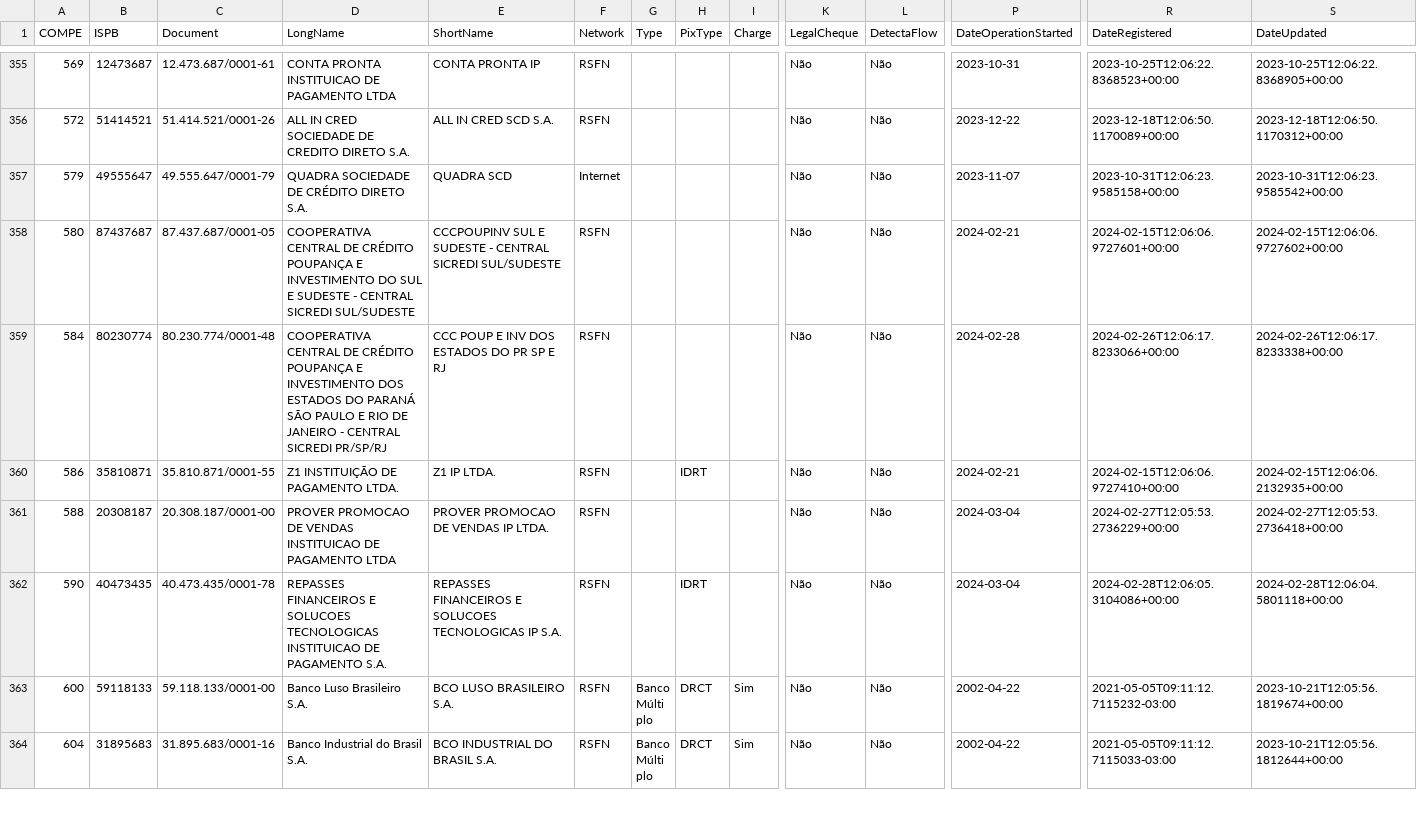
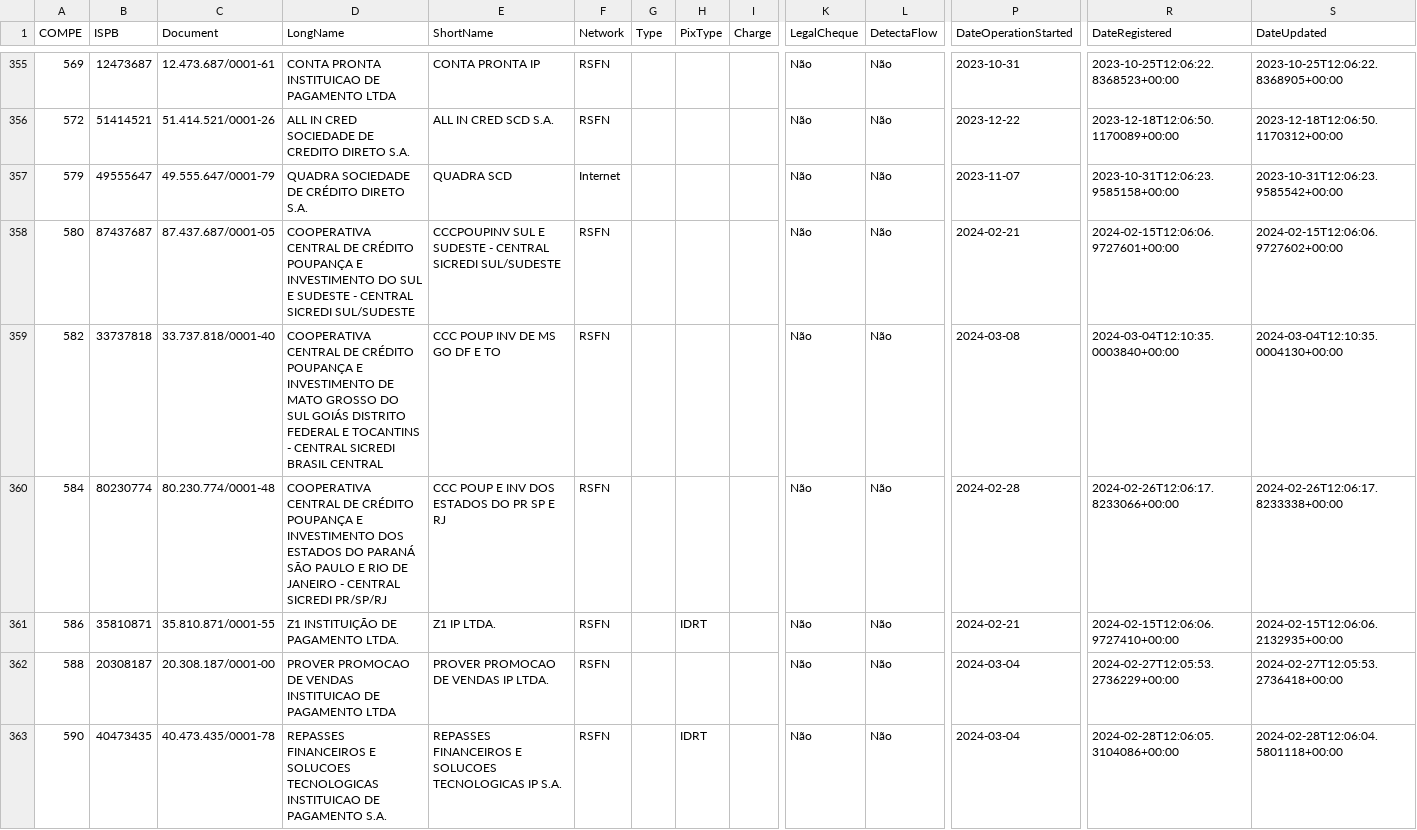
Before and after one commit to guibranco/BancosBrasileiros, a CSV file: data/bancos.csv, drawn as a sheet; only a part is shown, gaps mark what is left out; the shorter side is filled out with more unchanged rows; rows hold the shown columns only; the diff covers the shown part only; the diff names each change by its address in the sheet, - before the commit and + after, or states it on an @@ line.

```diff
--- a/data/bancos.csv
+++ b/data/bancos.csv
+row 359: 582 | 33737818 | 33.737.818/0001-40 | COOPERATIVA CENTRAL DE CRÉDITO POUPANÇA E INVESTIMENTO DE MATO GROSSO DO SUL GOIÁS DISTRITO FEDERAL E TOCANTINS - CENTRAL SICREDI BRASIL CENTRAL | CCC POUP INV DE MS GO DF E TO | RSFN |  |  |  | Não | Não | 2024-03-08 | 2024-03-04T12:10:35.0003840+00:00 | 2024-03-04T12:10:35.0004130+00:00
```
Also changed, not shown: 1 added row elsewhere in this file, 5 other files.
